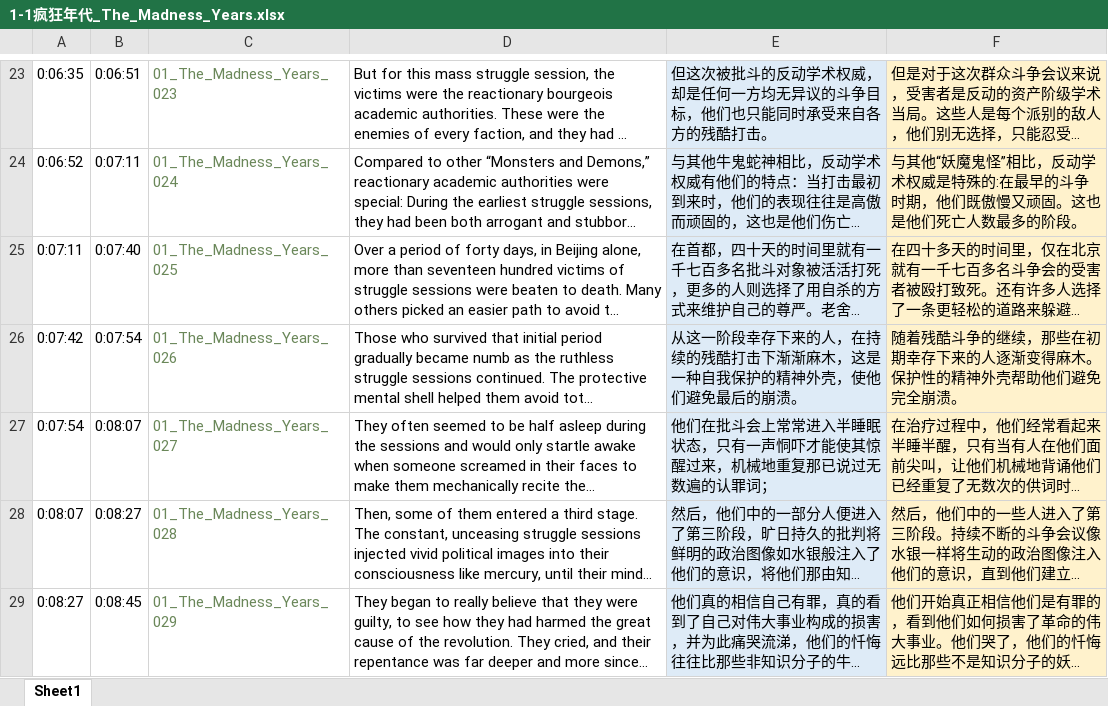
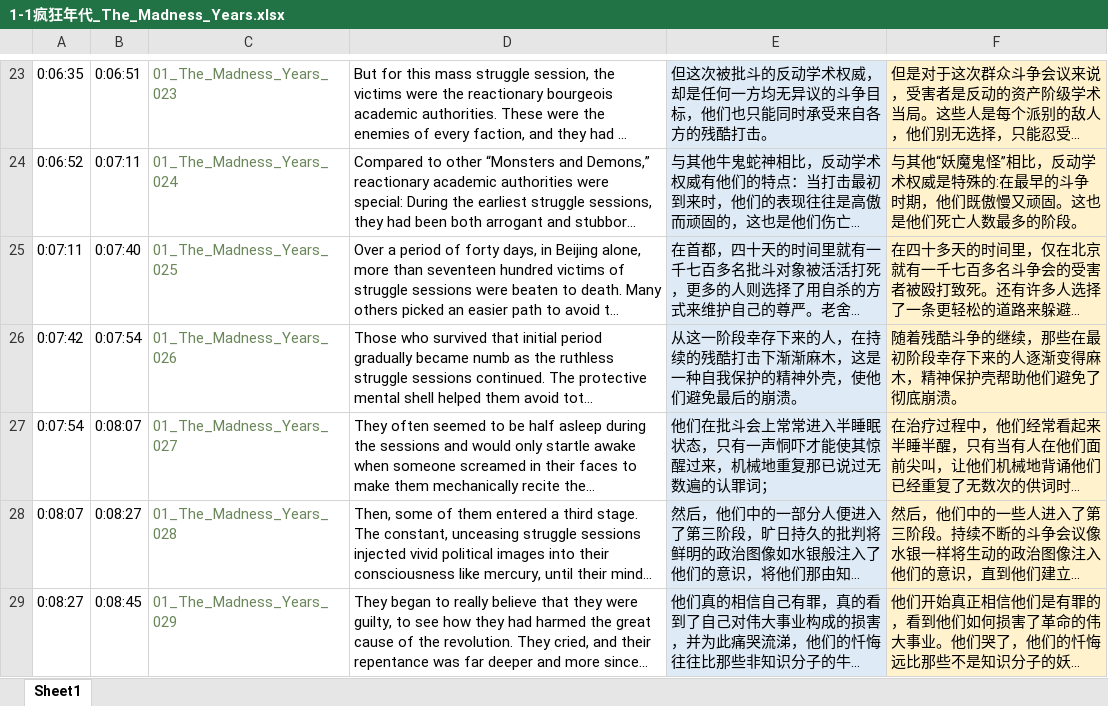
Before and after one commit to DS-Data-Storage/DS-Data-Storage, an Excel workbook: THE_THREE_BODY_PROBLEM_Audio_Book/1-1疯狂年代_The_Madness_Years.xlsx, sheet Sheet1, drawn as a sheet; only a part is shown, gaps mark what is left out; long unchanged cells end in …; values as stored, in another font and other column widths than the file's, no borders; the diff names each change by its address in the sheet, - before the commit and + after, or states it on an @@ line.

```diff
--- a/THE_THREE_BODY_PROBLEM_Audio_Book/1-1疯狂年代_The_Madness_Years.xlsx (sheet Sheet1)
+++ b/THE_THREE_BODY_PROBLEM_Audio_Book/1-1疯狂年代_The_Madness_Years.xlsx (sheet Sheet1)
-F26: …，那些在初期幸存下来的人逐渐变得麻木。保护性的精神外壳帮助他们避免完全崩溃。
+F26: …，那些在最初阶段幸存下来的人逐渐变得麻木，精神保护壳帮助他们避免了彻底崩溃。
```
Also changed, not shown: 29 other files.
